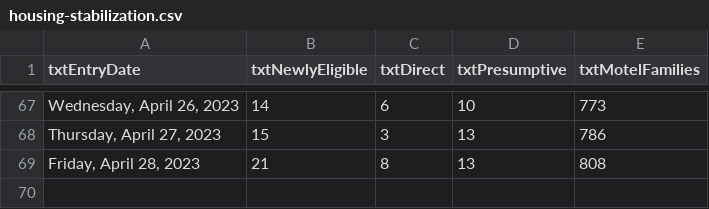
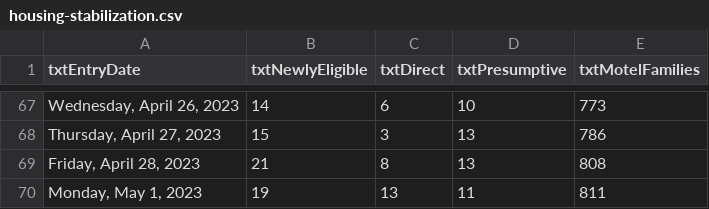
Before and after one commit to BostonGlobe/nr-scraper-housing-stabiliation-data, a CSV file: data/housing-stabilization.csv, drawn as a sheet; only a part is shown, gaps mark what is left out; the diff names each change by its address in the sheet, - before the commit and + after, or states it on an @@ line.

```diff
--- a/data/housing-stabilization.csv
+++ b/data/housing-stabilization.csv
+row 70: Monday, May 1, 2023 | 19 | 13 | 11 | 811
```
